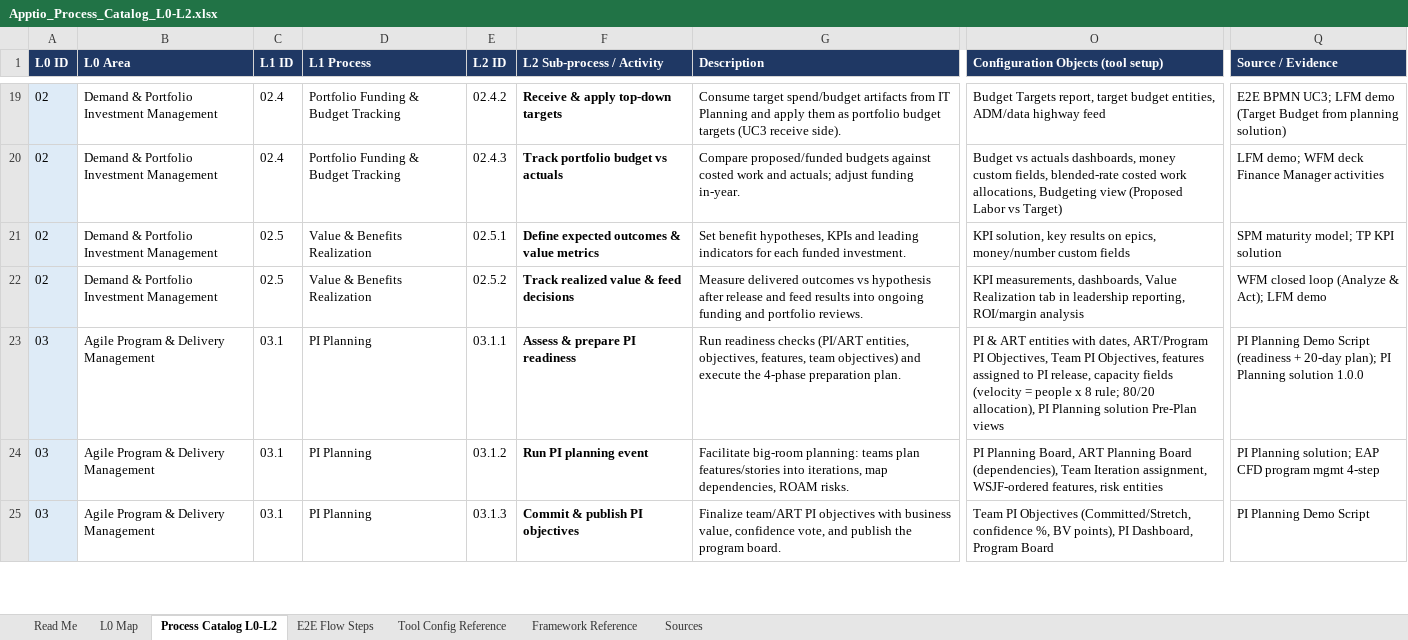
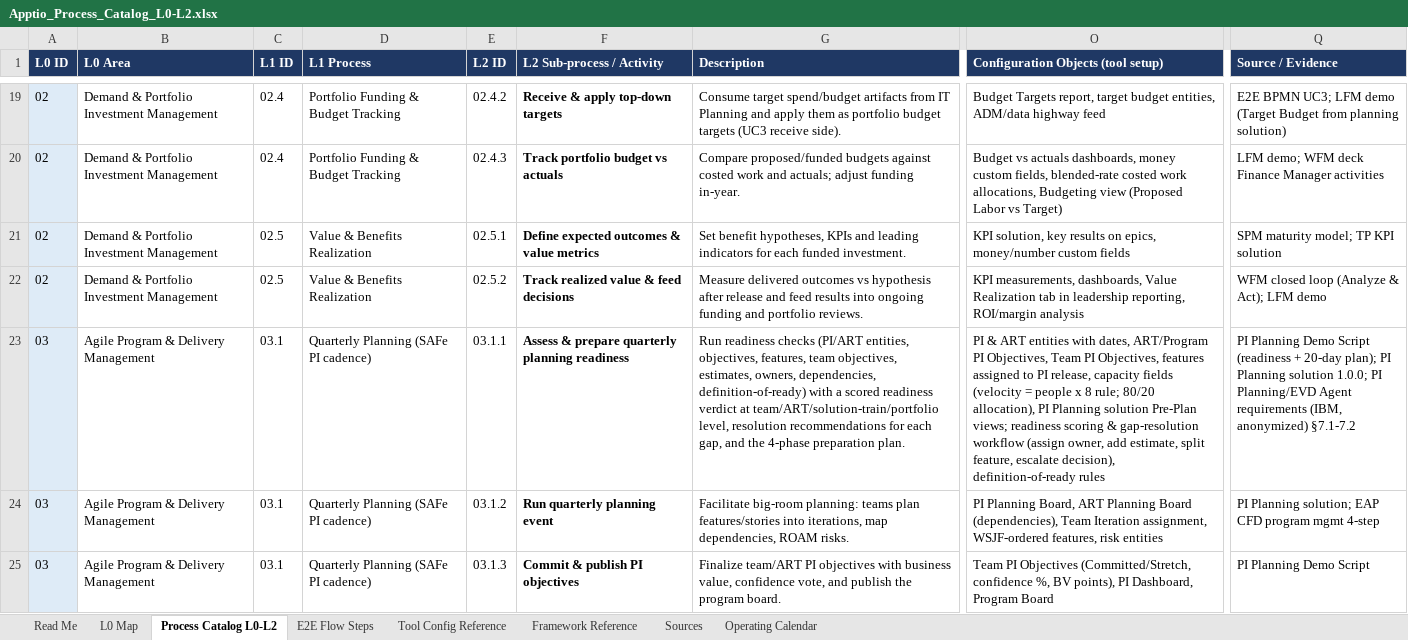
Before and after one commit to corbyjames/apptio-process-catalog, an Excel workbook: dist/Apptio_Process_Catalog_L0-L2.xlsx, sheet Process Catalog L0-L2, drawn as a sheet; only a part is shown, gaps mark what is left out; values as stored, in another font and other column widths than the file's, no borders; the diff covers the shown part only; the diff names each change by its address in the sheet, - before the commit and + after, or states it on an @@ line.

```diff
--- a/dist/Apptio_Process_Catalog_L0-L2.xlsx (sheet Process Catalog L0-L2)
+++ b/dist/Apptio_Process_Catalog_L0-L2.xlsx (sheet Process Catalog L0-L2)
+sheet tab: Operating Calendar
-D23:D25 (L1 Process): PI Planning
+D23:D25 (L1 Process): Quarterly Planning (SAFe PI cadence)
-F23 (L2 Sub-process / Activity): Assess & prepare PI readiness
+F23 (L2 Sub-process / Activity): Assess & prepare quarterly planning readiness
-G23 (Description): …features, team objectives) and execute the 4-phase…
+G23 (Description): …features, team objectives, estimates, owners, dependencies, definition-of-ready) with a scored readiness verdict at team/ART/solution-train/portfolio level, resolution recommendations for each gap, and the 4-phase…
-O23: …solution Pre-Plan views
+O23: …solution Pre-Plan views; readiness scoring & gap-resolution workflow (assign owner, add estimate, split feature, escalate decision), definition-of-ready rules
-Q23 (Source / Evidence): …Planning solution 1.0.0
+Q23 (Source / Evidence): …Planning solution 1.0.0; PI Planning/EVD Agent requirements (IBM, anonymized) §7.1-7.2
-F24 (L2 Sub-process / Activity): Run PI planning event
+F24 (L2 Sub-process / Activity): Run quarterly planning event
```
Also changed, not shown: 5 added rows and 21 edited cells elsewhere in this sheet, sheet L0 Map, 8 other files.
